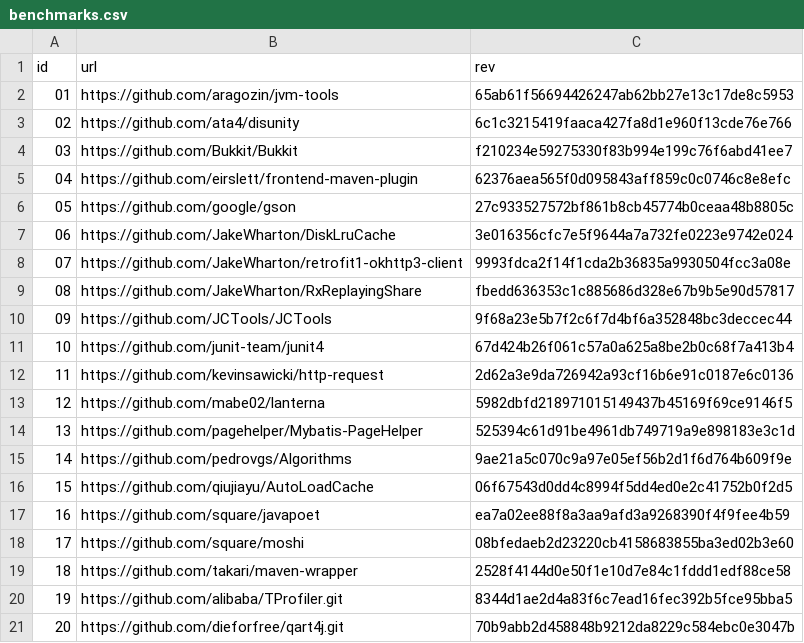
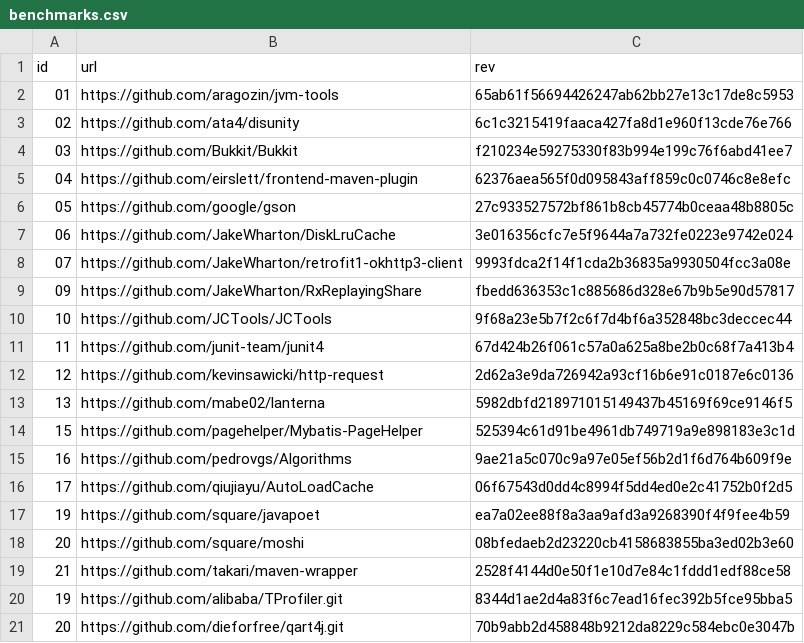
Before and after one commit to jdebloat/jdebloat, a CSV file: data/benchmarks.csv, drawn as a sheet; only a part is shown.

Commit message:
rename benchmarks to old ids

```diff
--- a/data/benchmarks.csv
+++ b/data/benchmarks.csv
@@ -8,13 +8,13 @@ id,url,rev
 07,https://github.com/JakeWharton/retrofit1-okhttp3-client,9993fdca2f14f1cda2b36835a9930504fcc3a08e
-08,https://github.com/JakeWharton/RxReplayingShare,fbedd636353c1c885686d328e67b9b5e90d57817
-09,https://github.com/JCTools/JCTools,9f68a23e5b7f2c6f7d4bf6a352848bc3deccec44
-10,https://github.com/junit-team/junit4,67d424b26f061c57a0a625a8be2b0c68f7a413b4
-11,https://github.com/kevinsawicki/http-request,2d62a3e9da726942a93cf16b6e91c0187e6c0136
-12,https://github.com/mabe02/lanterna,5982dbfd218971015149437b45169f69ce9146f5
-13,https://github.com/pagehelper/Mybatis-PageHelper,525394c61d91be4961db749719a9e898183e3c1d
-14,https://github.com/pedrovgs/Algorithms,9ae21a5c070c9a97e05ef56b2d1f6d764b609f9e
-15,https://github.com/qiujiayu/AutoLoadCache,06f67543d0dd4c8994f5dd4ed0e2c41752b0f2d5
-16,https://github.com/square/javapoet,ea7a02ee88f8a3aa9afd3a9268390f4f9fee4b59
-17,https://github.com/square/moshi,08bfedaeb2d23220cb4158683855ba3ed02b3e60
-18,https://github.com/takari/maven-wrapper,2528f4144d0e50f1e10d7e84c1fddd1edf88ce58
+09,https://github.com/JakeWharton/RxReplayingShare,fbedd636353c1c885686d328e67b9b5e90d57817
+10,https://github.com/JCTools/JCTools,9f68a23e5b7f2c6f7d4bf6a352848bc3deccec44
+11,https://github.com/junit-team/junit4,67d424b26f061c57a0a625a8be2b0c68f7a413b4
+12,https://github.com/kevinsawicki/http-request,2d62a3e9da726942a93cf16b6e91c0187e6c0136
+13,https://github.com/mabe02/lanterna,5982dbfd218971015149437b45169f69ce9146f5
+15,https://github.com/pagehelper/Mybatis-PageHelper,525394c61d91be4961db749719a9e898183e3c1d
+16,https://github.com/pedrovgs/Algorithms,9ae21a5c070c9a97e05ef56b2d1f6d764b609f9e
+17,https://github.com/qiujiayu/AutoLoadCache,06f67543d0dd4c8994f5dd4ed0e2c41752b0f2d5
+19,https://github.com/square/javapoet,ea7a02ee88f8a3aa9afd3a9268390f4f9fee4b59
+20,https://github.com/square/moshi,08bfedaeb2d23220cb4158683855ba3ed02b3e60
+21,https://github.com/takari/maven-wrapper,2528f4144d0e50f1e10d7e84c1fddd1edf88ce58
 19,https://github.com/alibaba/TProfiler.git,8344d1ae2d4a83f6c7ead16fec392b5fce95bba5
```
